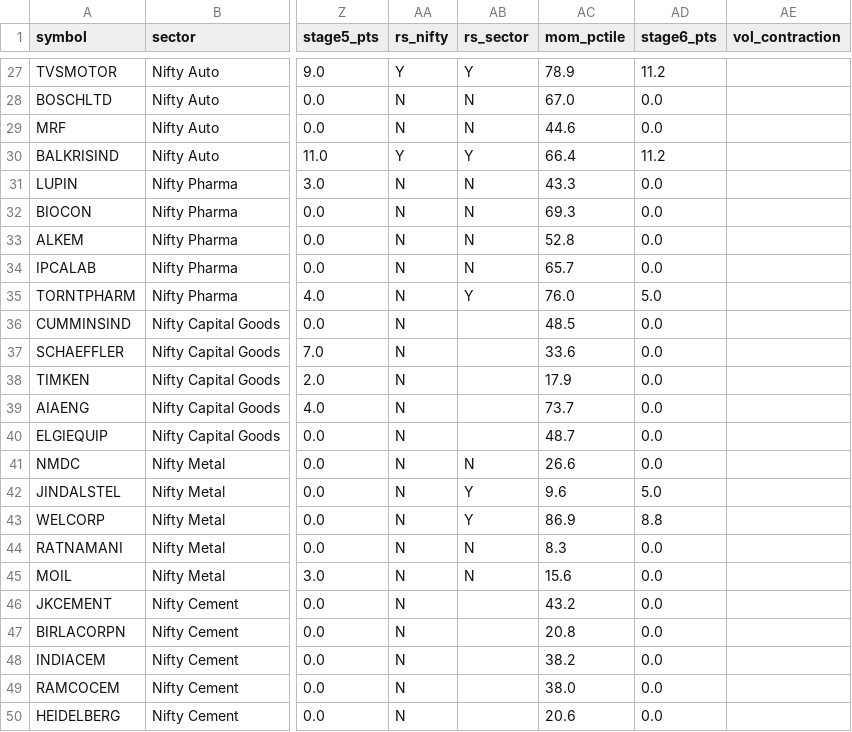
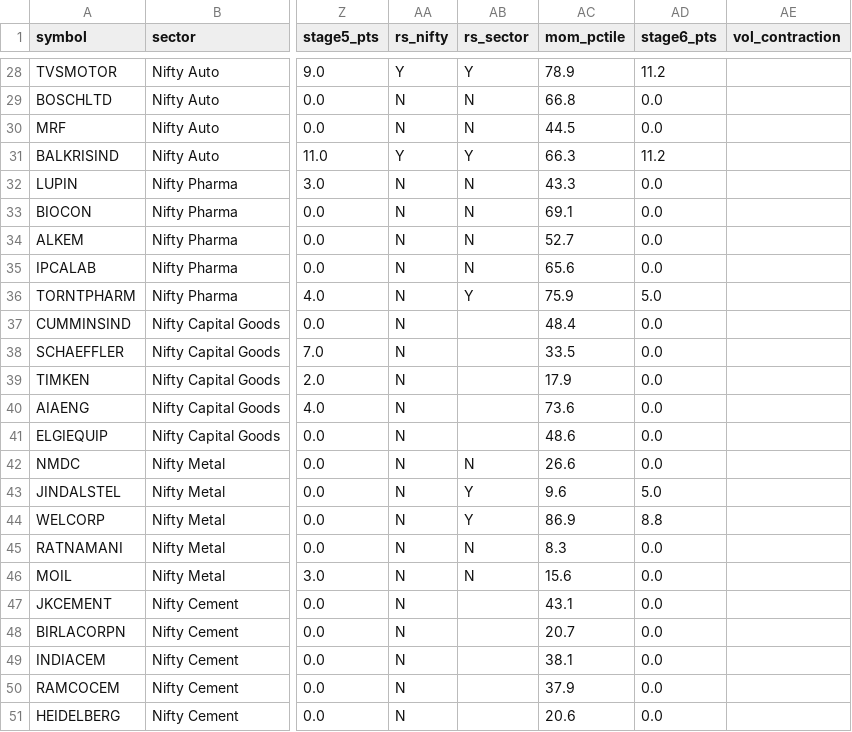
Before and after one commit to suhruth/Trade3, a CSV file: journal/2026/08-August/universe.csv, drawn as a sheet; only a part is shown, gaps mark what is left out; addresses are those after the commit; the diff covers the shown part only; the diff names each change by its address in the sheet, - before the commit and + after, or states it on an @@ line.

```diff
--- a/journal/2026/08-August/universe.csv
+++ b/journal/2026/08-August/universe.csv
-AC29 (mom_pctile): 67.0
+AC29 (mom_pctile): 66.8
-AC30 (mom_pctile): 44.6
+AC30 (mom_pctile): 44.5
-AC31 (mom_pctile): 66.4
+AC31 (mom_pctile): 66.3
-AC33 (mom_pctile): 69.3
+AC33 (mom_pctile): 69.1
-AC34 (mom_pctile): 52.8
+AC34 (mom_pctile): 52.7
-AC35 (mom_pctile): 65.7
+AC35 (mom_pctile): 65.6
-AC36 (mom_pctile): 76.0
+AC36 (mom_pctile): 75.9
-AC37 (mom_pctile): 48.5
+AC37 (mom_pctile): 48.4
-AC38 (mom_pctile): 33.6
+AC38 (mom_pctile): 33.5
-AC40 (mom_pctile): 73.7
+AC40 (mom_pctile): 73.6
-AC41 (mom_pctile): 48.7
+AC41 (mom_pctile): 48.6
-AC47 (mom_pctile): 43.2
+AC47 (mom_pctile): 43.1
-AC48 (mom_pctile): 20.8
+AC48 (mom_pctile): 20.7
-AC49 (mom_pctile): 38.2
+AC49 (mom_pctile): 38.1
-AC50 (mom_pctile): 38.0
+AC50 (mom_pctile): 37.9
```
Also changed, not shown: 1 added row and 18 edited cells elsewhere in this file, journal/2026/08-August/discoveries.csv, journal/2026/08-August/shortlist.csv, 1 other file.
